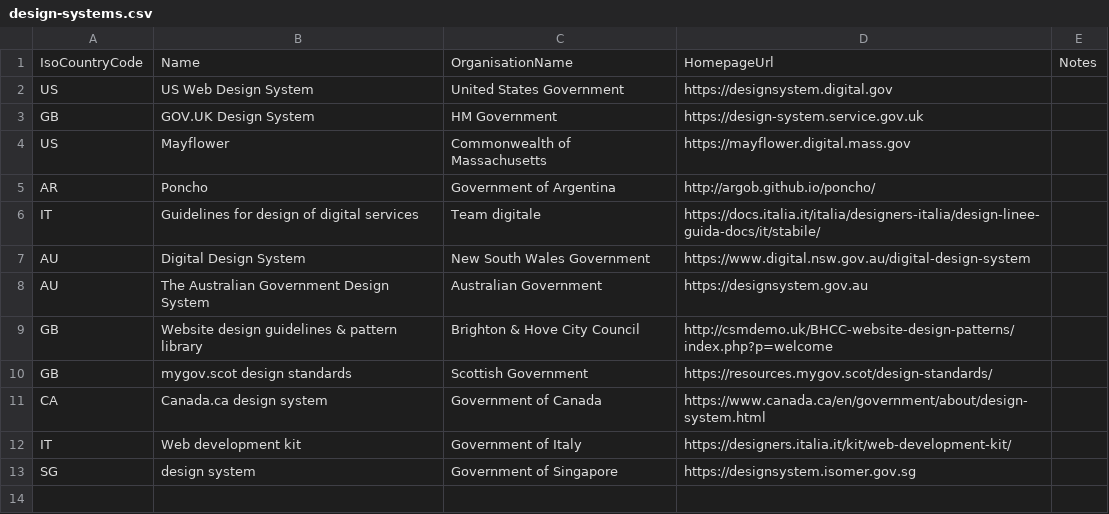
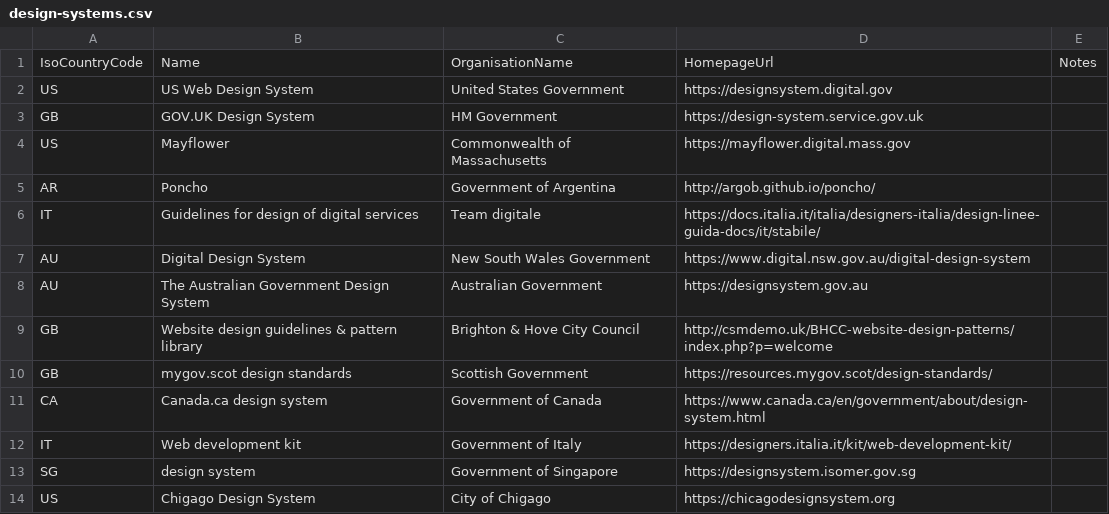
Before and after one commit to platformland/government-design-systems, a CSV file: data/design-systems.csv, drawn as a sheet.

Commit message:
Update design-systems.csv

```diff
--- a/data/design-systems.csv
+++ b/data/design-systems.csv
@@ -13 +13,2 @@ IT,Web development kit,Government of Italy,https://designers.italia.it/kit/web-d
 SG,design system,Government of Singapore,https://designsystem.isomer.gov.sg,
+US,Chigago Design System,City of Chigago,https://chicagodesignsystem.org
```
